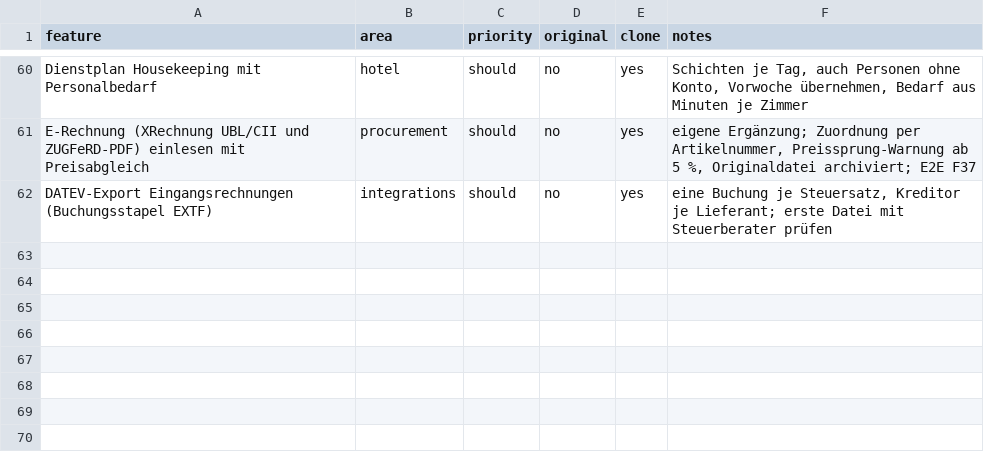
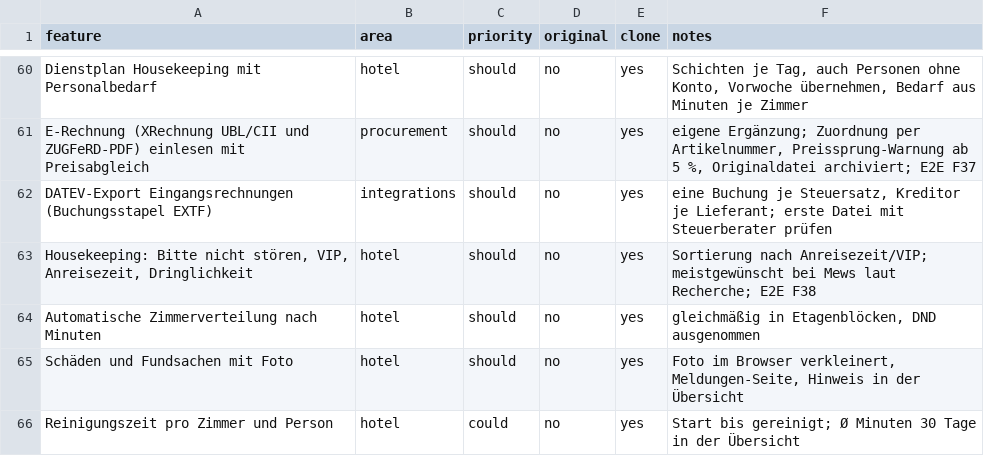
Before and after one commit to Tano90/Tano90, a CSV file: replica/features.csv, drawn as a sheet; only a part is shown, gaps mark what is left out; the diff names each change by its address in the sheet, - before the commit and + after, or states it on an @@ line.

```diff
--- a/replica/features.csv
+++ b/replica/features.csv
+row 63: Housekeeping: Bitte nicht stören, VIP, Anreisezeit, Dringlichkeit | hotel | should | no | yes | Sortierung nach Anreisezeit/VIP; meistgewünscht bei Mews laut Recherche; E2E F38
+row 64: Automatische Zimmerverteilung nach Minuten | hotel | should | no | yes | gleichmäßig in Etagenblöcken, DND ausgenommen
+row 65: Schäden und Fundsachen mit Foto | hotel | should | no | yes | Foto im Browser verkleinert, Meldungen-Seite, Hinweis in der Übersicht
+row 66: Reinigungszeit pro Zimmer und Person | hotel | could | no | yes | Start bis gereinigt; Ø Minuten 30 Tage in der Übersicht
```
Also changed, not shown: 29 other files.
